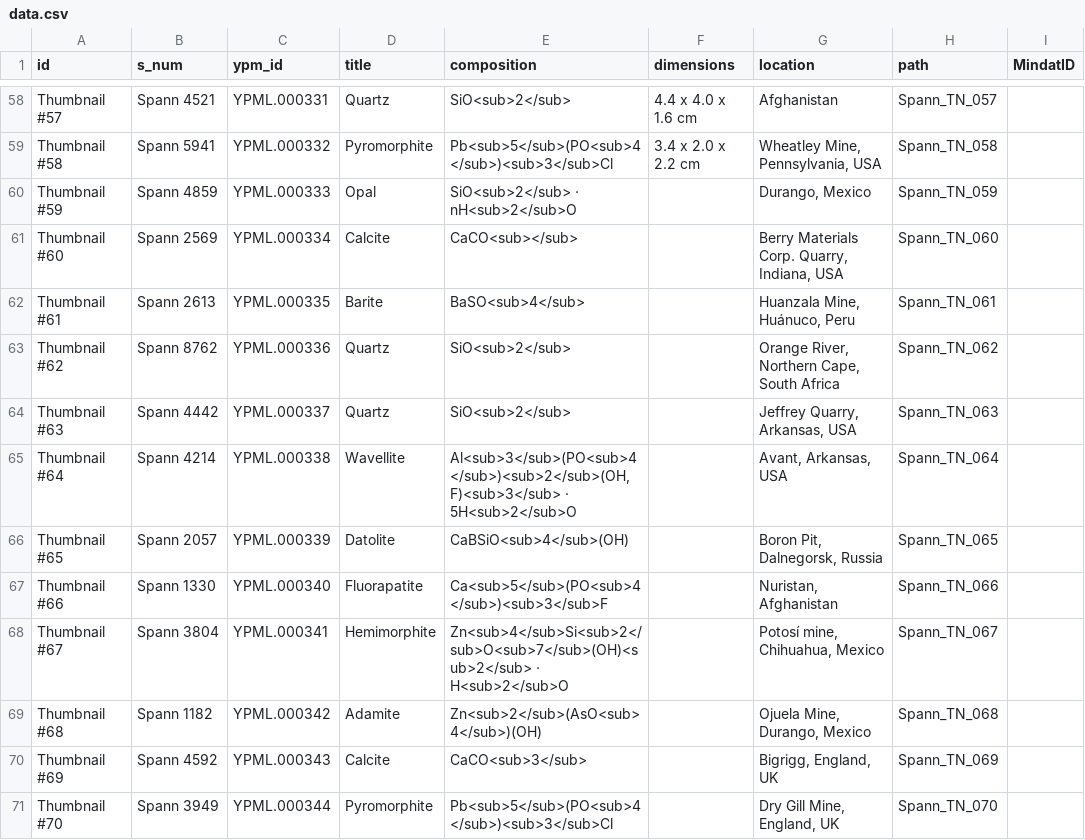
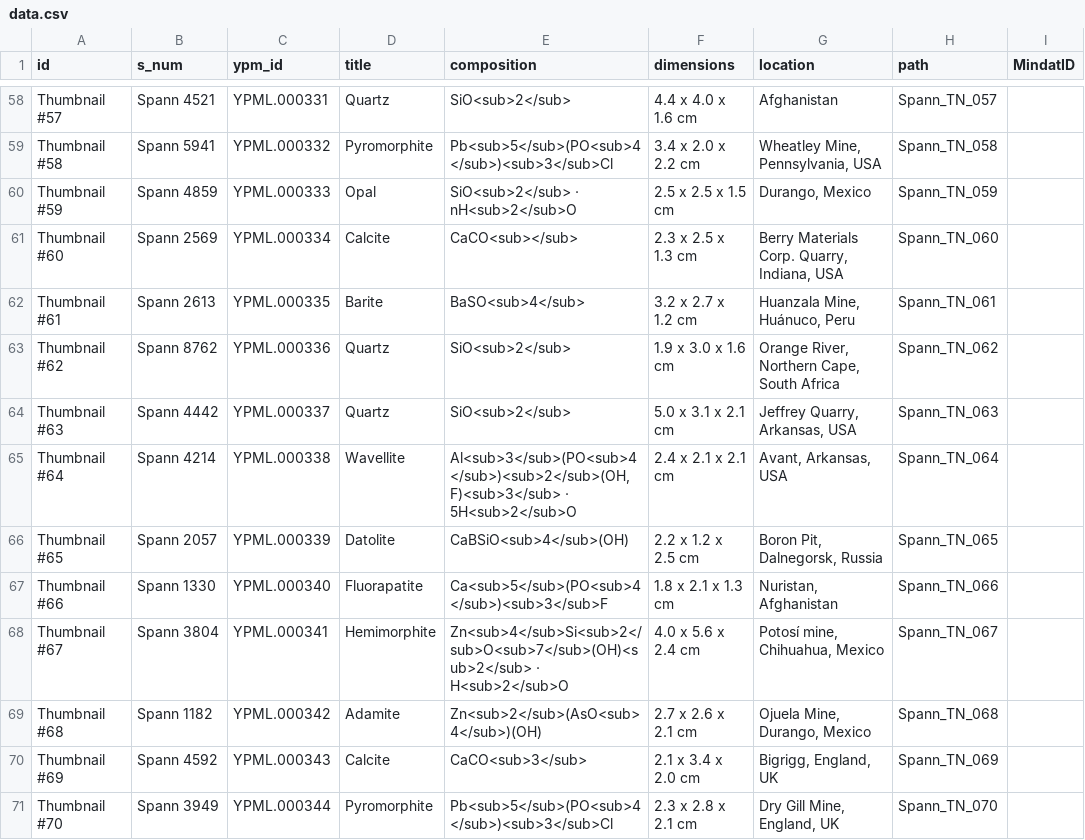
Before and after one commit to ypm-digitalmedia/orbitvu-presentations, a CSV file: data.csv, drawn as a sheet; only a part is shown, gaps mark what is left out; the diff covers the shown part only; the diff names each change by its address in the sheet, - before the commit and + after, or states it on an @@ line.

Commit message:
added week 6, and filled in the rest of missing dimensions data to CSV

```diff
--- a/data.csv
+++ b/data.csv
-F60 (dimensions): (empty)
+F60 (dimensions): 2.5 x 2.5 x 1.5 cm
-F61 (dimensions): (empty)
+F61 (dimensions): 2.3 x 2.5 x 1.3 cm
-F62 (dimensions): (empty)
+F62 (dimensions): 3.2 x 2.7 x 1.2 cm
-F63 (dimensions): (empty)
+F63 (dimensions): 1.9 x 3.0 x 1.6 cm
-F64 (dimensions): (empty)
+F64 (dimensions): 5.0 x 3.1 x 2.1 cm
-F65 (dimensions): (empty)
+F65 (dimensions): 2.4 x 2.1 x 2.1 cm
-F66 (dimensions): (empty)
+F66 (dimensions): 2.2 x 1.2 x 2.5 cm
-F67 (dimensions): (empty)
+F67 (dimensions): 1.8 x 2.1 x 1.3 cm
-F68 (dimensions): (empty)
+F68 (dimensions): 4.0 x 5.6 x 2.4 cm
-F69 (dimensions): (empty)
+F69 (dimensions): 2.7 x 2.6 x 2.1 cm
-F70 (dimensions): (empty)
+F70 (dimensions): 2.1 x 3.4 x 2.0 cm
-F71 (dimensions): (empty)
+F71 (dimensions): 2.3 x 2.8 x 2.1 cm
```
Also changed, not shown: 19 edited cells elsewhere in this file, 1 other file.
